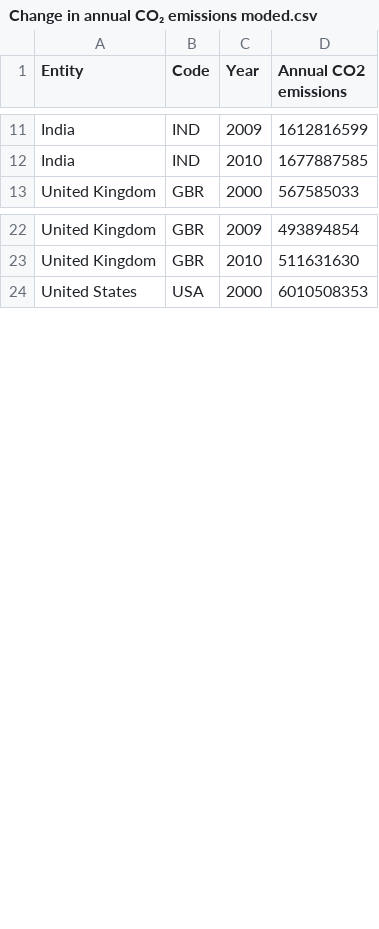
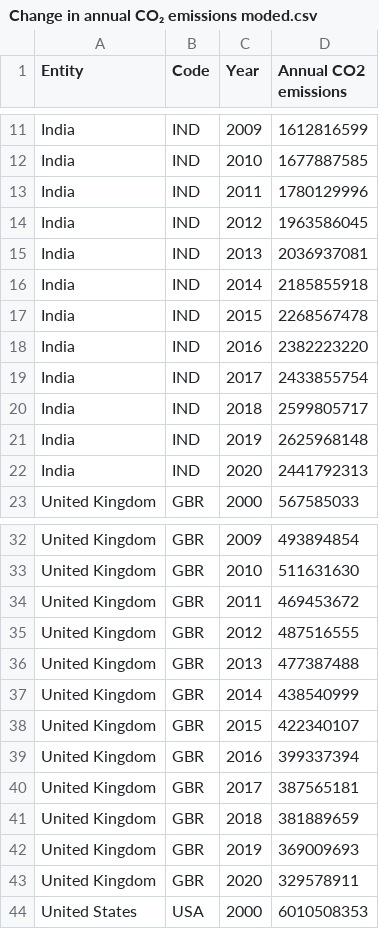
Before and after one commit to giagia2002123/Data_Visualization_Project, a CSV file: Datasets/Change in annual CO₂ emissions moded.csv, drawn as a sheet; only a part is shown, gaps mark what is left out; the diff covers the shown part only; the diff names each change by its address in the sheet, - before the commit and + after, or states it on an @@ line.

```diff
--- a/Datasets/Change in annual CO₂ emissions moded.csv
+++ b/Datasets/Change in annual CO₂ emissions moded.csv
+row 13: India | IND | 2011 | 1780129996
+row 14: India | IND | 2012 | 1963586045
+row 15: India | IND | 2013 | 2036937081
+row 16: India | IND | 2014 | 2185855918
+row 17: India | IND | 2015 | 2268567478
+row 18: India | IND | 2016 | 2382223220
+row 19: India | IND | 2017 | 2433855754
+row 20: India | IND | 2018 | 2599805717
+row 21: India | IND | 2019 | 2625968148
+row 22: India | IND | 2020 | 2441792313
+row 34: United Kingdom | GBR | 2011 | 469453672
+row 35: United Kingdom | GBR | 2012 | 487516555
+row 36: United Kingdom | GBR | 2013 | 477387488
+row 37: United Kingdom | GBR | 2014 | 438540999
+row 38: United Kingdom | GBR | 2015 | 422340107
+row 39: United Kingdom | GBR | 2016 | 399337394
+row 40: United Kingdom | GBR | 2017 | 387565181
+row 41: United Kingdom | GBR | 2018 | 381889659
+row 42: United Kingdom | GBR | 2019 | 369009693
+row 43: United Kingdom | GBR | 2020 | 329578911
```
Also changed, not shown: 20 added rows elsewhere in this file, 1 other file.
